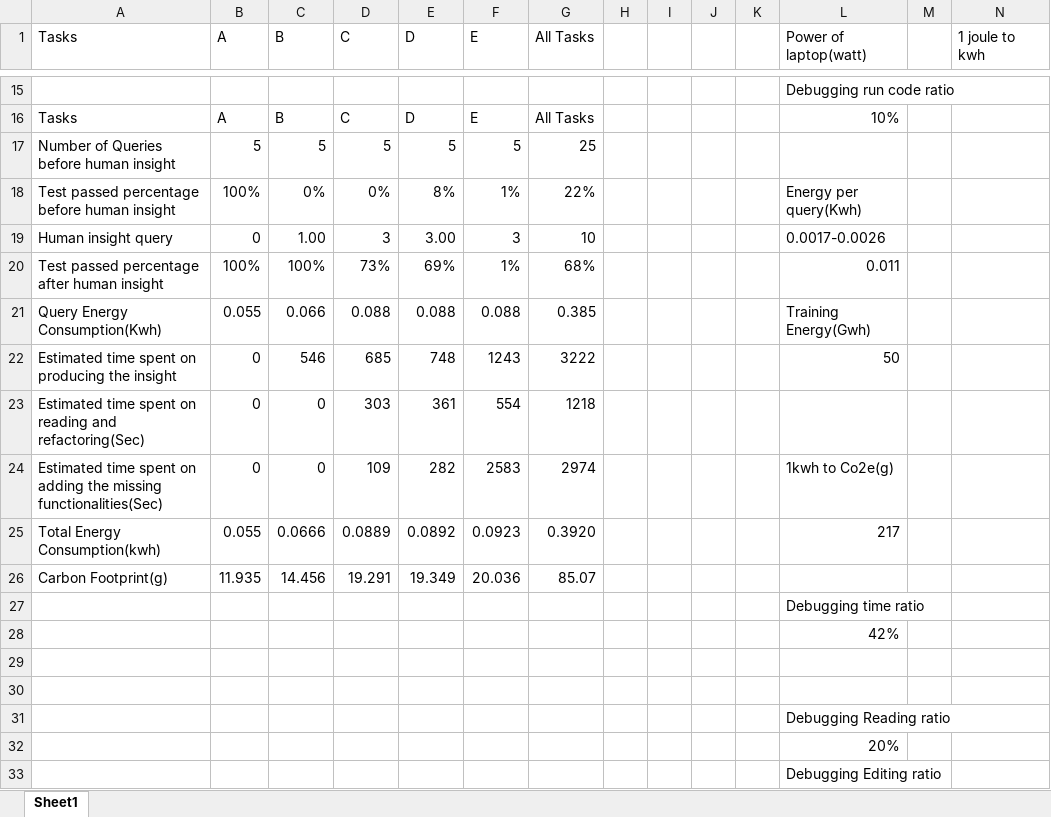
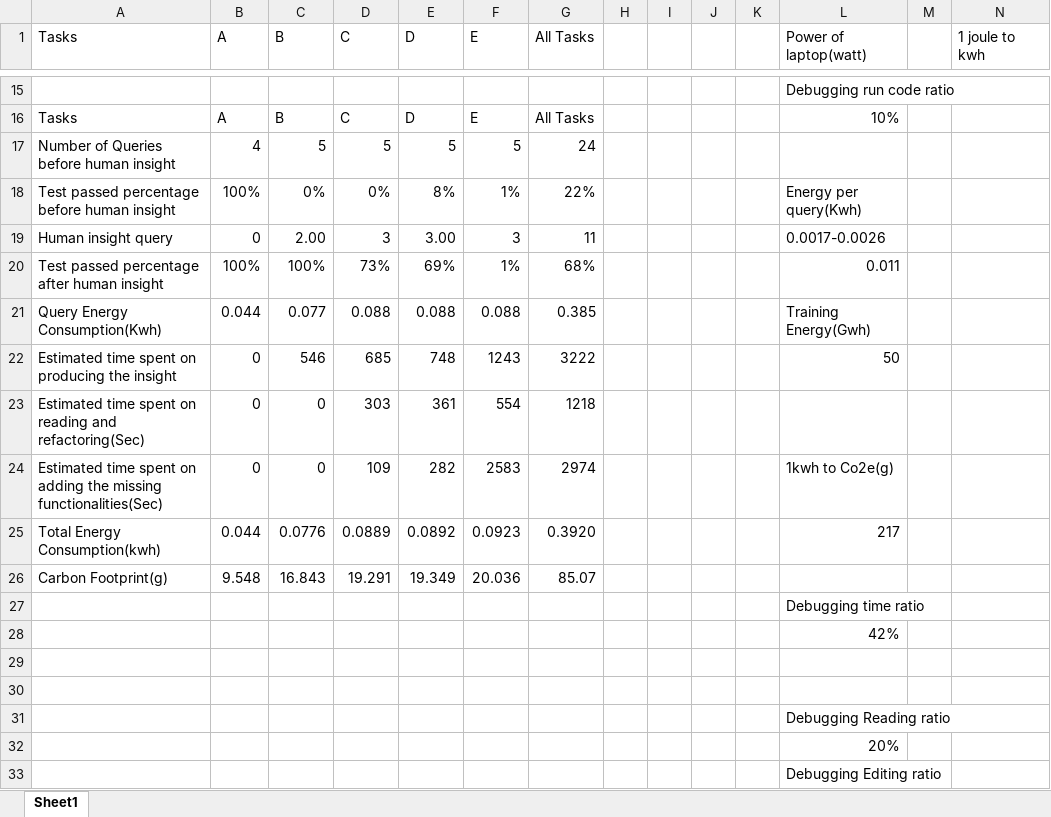
Before and after one commit to HayatoKanee/Green-LLM, an Excel workbook: round1984.xlsx, sheet Sheet1, drawn as a sheet; only a part is shown, gaps mark what is left out; values as stored, in another font and other column widths than the file's, no borders; the diff names each change by its address in the sheet, - before the commit and + after, or states it on an @@ line.

```diff
--- a/round1984.xlsx (sheet Sheet1)
+++ b/round1984.xlsx (sheet Sheet1)
-B17 (A): 5
+B17 (A): 4
-G17 (All Tasks): 25
+G17 (All Tasks): 24
-C19 (B): 1.00
+C19 (B): 2.00
-G19 (All Tasks): 10
+G19 (All Tasks): 11
-B21 (A): 0.055
+B21 (A): 0.044
-C21 (B): 0.066
+C21 (B): 0.077
-B25 (A): 0.055
+B25 (A): 0.044
-C25 (B): 0.0666
+C25 (B): 0.0776
-B26 (A): 11.935
+B26 (A): 9.548
-C26 (B): 14.456
+C26 (B): 16.843
```
Also changed, not shown: 18 other files.
